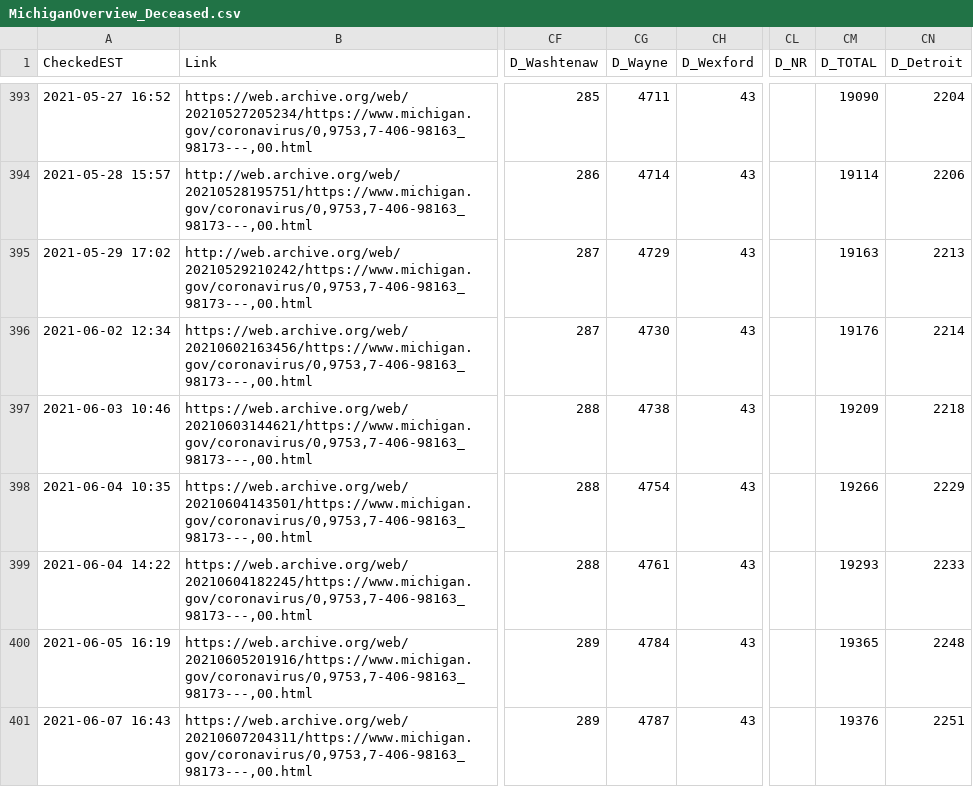
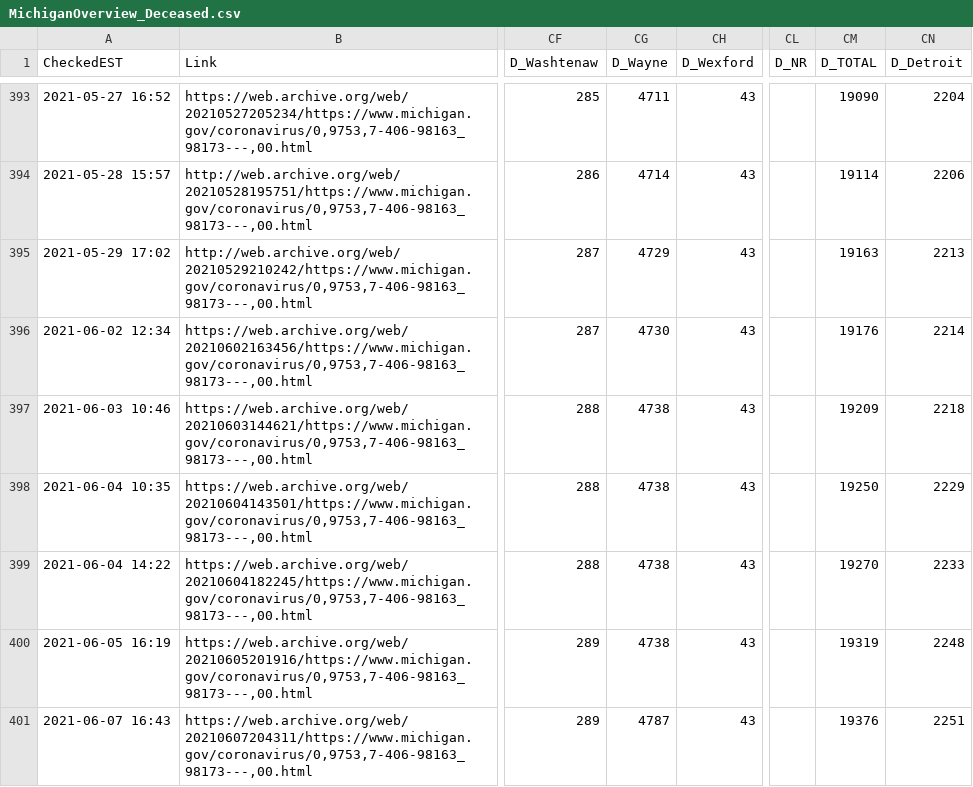
Before and after one commit to dmorl/MichiganCOVID, a CSV file: MichiganOverview_Deceased.csv, drawn as a sheet; only a part is shown, gaps mark what is left out; the diff covers the shown part only; the diff names each change by its address in the sheet, - before the commit and + after, or states it on an @@ line.

Commit message:
Daily update
Updating data from 2021-06-08

```diff
--- a/MichiganOverview_Deceased.csv
+++ b/MichiganOverview_Deceased.csv
-CG398 (D_Wayne): 4754
+CG398 (D_Wayne): 4738
-CM398 (D_TOTAL): 19266
+CM398 (D_TOTAL): 19250
-CG399 (D_Wayne): 4761
+CG399 (D_Wayne): 4738
-CM399 (D_TOTAL): 19293
+CM399 (D_TOTAL): 19270
-CG400 (D_Wayne): 4784
+CG400 (D_Wayne): 4738
-CM400 (D_TOTAL): 19365
+CM400 (D_TOTAL): 19319
```
Also changed, not shown: 1 added row elsewhere in this file, MichiganOverview_Cases.csv, MichiganOverview_ProbableCases.csv, 2 other files.
